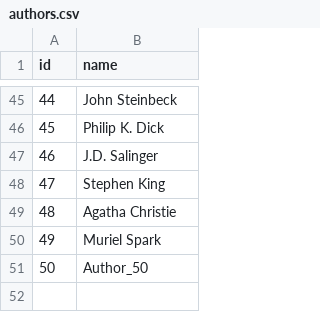
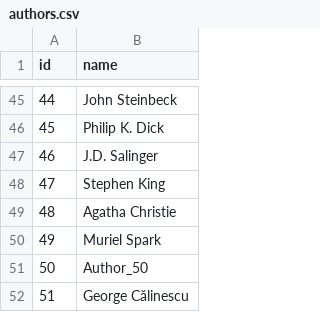
Before and after one commit to Gabriel20-TFT/Biblioteca, a CSV file: data/authors.csv, drawn as a sheet; only a part is shown, gaps mark what is left out; the diff names each change by its address in the sheet, - before the commit and + after, or states it on an @@ line.

```diff
--- a/data/authors.csv
+++ b/data/authors.csv
+row 52: 51 | George Călinescu
```
Also changed, not shown: data/books.csv, 1 other file.
